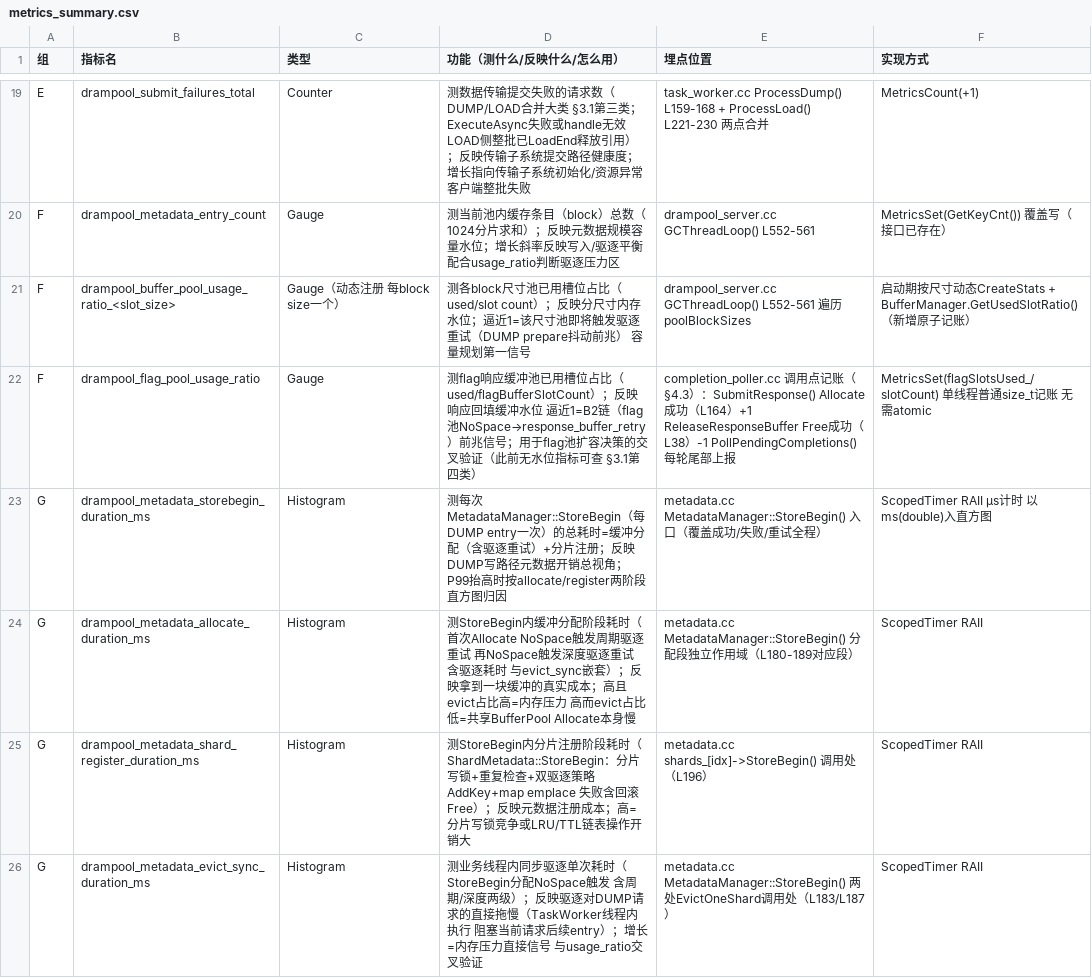
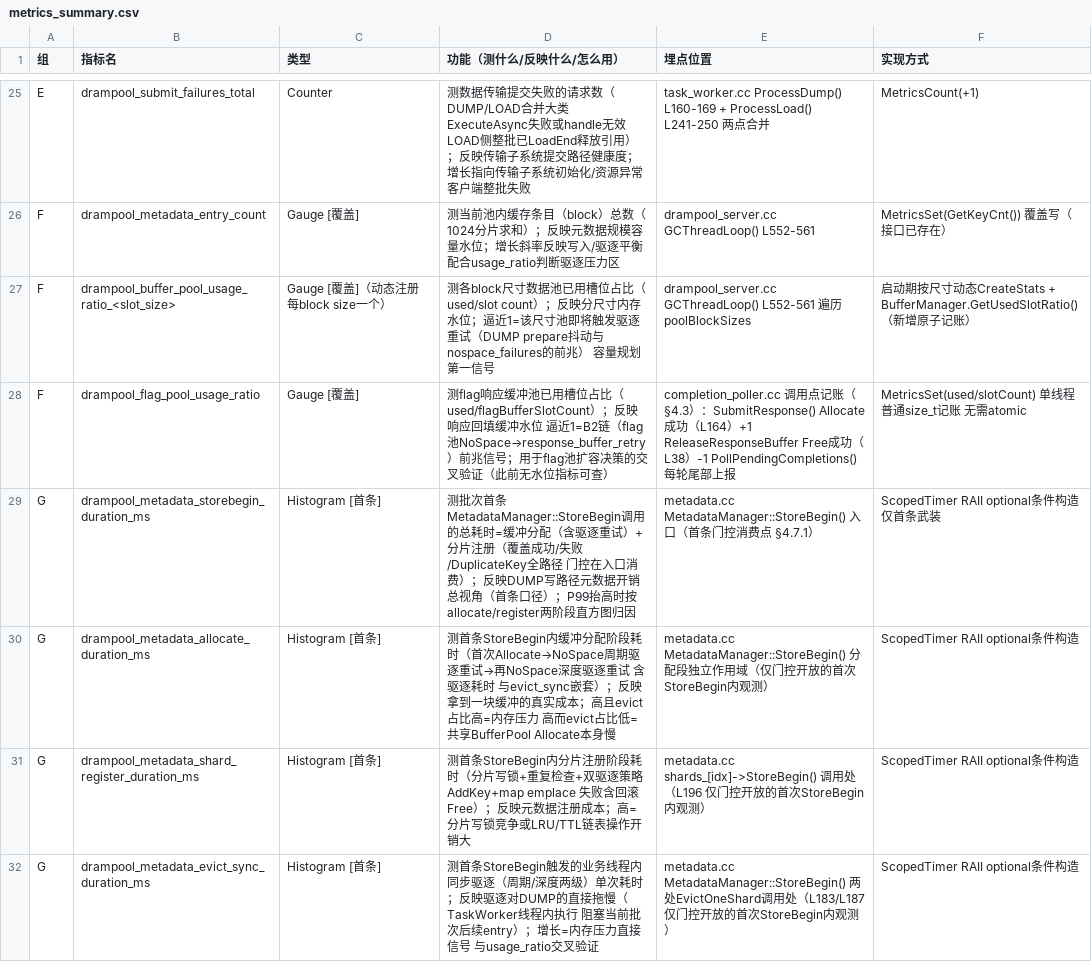
Before and after one commit to zwj20000328-dotcom/unified-cache-management, a CSV file: ucm/store/dram/cc/drampool/metrics_summary.csv, drawn as a sheet; only a part is shown, gaps mark what is left out; addresses are those after the commit; the diff covers the shown part only; the diff names each change by its address in the sheet, - before the commit and + after, or states it on an @@ line.

Commit message:
Update dramPool metrics

```diff
--- a/ucm/store/dram/cc/drampool/metrics_summary.csv
+++ b/ucm/store/dram/cc/drampool/metrics_summary.csv
-D25 (功能（测什么/反映什么/怎么用）): …并大类 §3.1第三类；ExecuteAsync失败或…
+D25 (功能（测什么/反映什么/怎么用）): …并大类 ExecuteAsync失败或…
-E25 (埋点位置): task_worker.cc ProcessDump() L159-168 + ProcessLoad() L221-230 两点…
+E25 (埋点位置): task_worker.cc ProcessDump() L160-169 + ProcessLoad() L241-250 两点…
-C26 (类型): Gauge
+C26 (类型): Gauge [覆盖]
-C27 (类型): Gauge（动态注册 每block size一个）
+C27 (类型): Gauge [覆盖]（动态注册 每block size一个）
-D27 (功能（测什么/反映什么/怎么用）): …各block尺寸池已用槽位占比（used/slot count）；反映分尺寸内存水位；逼近1=该尺寸池即将触发驱逐重试（DUMP prepare抖动前兆）…
+D27 (功能（测什么/反映什么/怎么用）): …各block尺寸数据池已用槽位占比（used/slot count）；反映分尺寸内存水位；逼近1=该尺寸池即将触发驱逐重试（DUMP prepare抖动与nospace_failures的前兆）…
-C28 (类型): Gauge
+C28 (类型): Gauge [覆盖]
-D28 (功能（测什么/反映什么/怎么用）): …指标可查 §3.1第四类）
+D28 (功能（测什么/反映什么/怎么用）): …指标可查）
-F28 (实现方式): MetricsSet(flagSlotsUsed_/slotCount) 单线…
+F28 (实现方式): MetricsSet(used/slotCount) 单线…
-C29:C32 (类型): Histogram
+C29:C32 (类型): Histogram [首条]
-D29 (功能（测什么/反映什么/怎么用）): 测每次MetadataManager::StoreBegin（每DUMP entry一次）的总耗时=缓冲分配（含驱逐重试）+分片注册；反映DUMP写路径元数据开销总视角；P99抬高…
+D29 (功能（测什么/反映什么/怎么用）): 测批次首条MetadataManager::StoreBegin调用的总耗时=缓冲分配（含驱逐重试）+分片注册（覆盖成功/失败/DuplicateKey全路径 门控在入口消费）；反映DUMP写路径元数据开销总视角（首条口径）；P99抬高…
-E29 (埋点位置): …口（覆盖成功/失败/重试全程）
+E29 (埋点位置): …口（首条门控消费点 §4.7.1）
-F29 (实现方式): ScopedTimer RAII µs计时 以ms(double)入直方图
+F29 (实现方式): ScopedTimer RAII optional条件构造 仅首条武装
-D30 (功能（测什么/反映什么/怎么用）): 测StoreBegin内缓冲分配阶段耗时（首次Allocate NoSpace触发周期驱逐重试 再NoSpace触发深度驱逐…
+D30 (功能（测什么/反映什么/怎么用）): 测首条StoreBegin内缓冲分配阶段耗时（首次Allocate→NoSpace周期驱逐重试→再NoSpace深度驱逐…
-E30 (埋点位置): …域（L180-189对应段）
+E30 (埋点位置): …域（仅门控开放的首次StoreBegin内观测）
-F30:F32 (实现方式): ScopedTimer RAII
+F30:F32 (实现方式): ScopedTimer RAII optional条件构造
-D31 (功能（测什么/反映什么/怎么用）): 测StoreBegin内分片注册阶段耗时（ShardMetadata::StoreBegin：分片写锁…
+D31 (功能（测什么/反映什么/怎么用）): 测首条StoreBegin内分片注册阶段耗时（分片写锁…
-E31 (埋点位置): …（L196）
+E31 (埋点位置): …（L196 仅门控开放的首次StoreBegin内观测）
-D32 (功能（测什么/反映什么/怎么用）): 测业务线程内同步驱逐单次耗时（StoreBegin分配NoSpace触发 含周期/深度两级）；反映驱逐对DUMP请求的直接拖慢（TaskWorker线程内执行 阻塞当前请求后续entry）…
+D32 (功能（测什么/反映什么/怎么用）): 测首条StoreBegin触发的业务线程内同步驱逐（周期/深度两级）单次耗时；反映驱逐对DUMP的直接拖慢（TaskWorker线程内执行 阻塞当前批次后续entry）…
-E32 (埋点位置): …（L183/L187）
+E32 (埋点位置): …（L183/L187 仅门控开放的首次StoreBegin内观测）
```
Also changed, not shown: 9 added rows and 49 edited cells elsewhere in this file, 2 other files.
